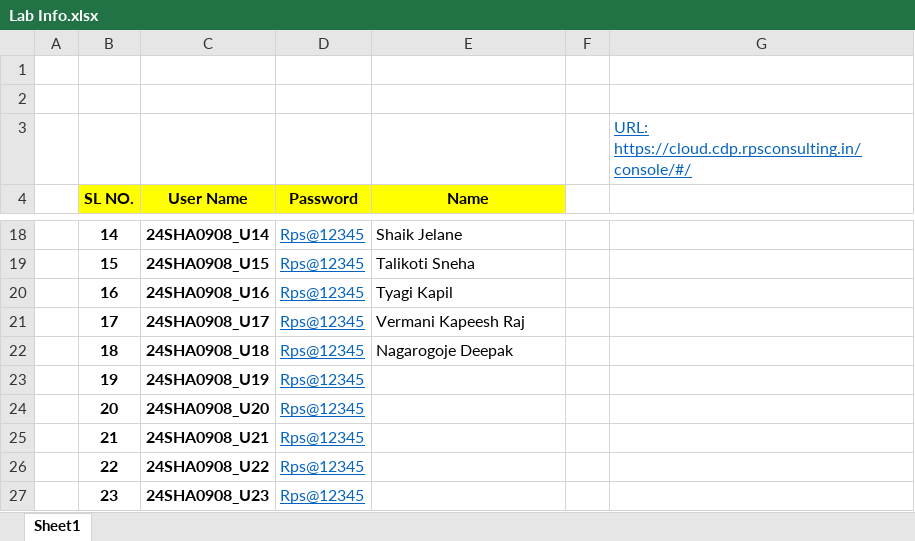
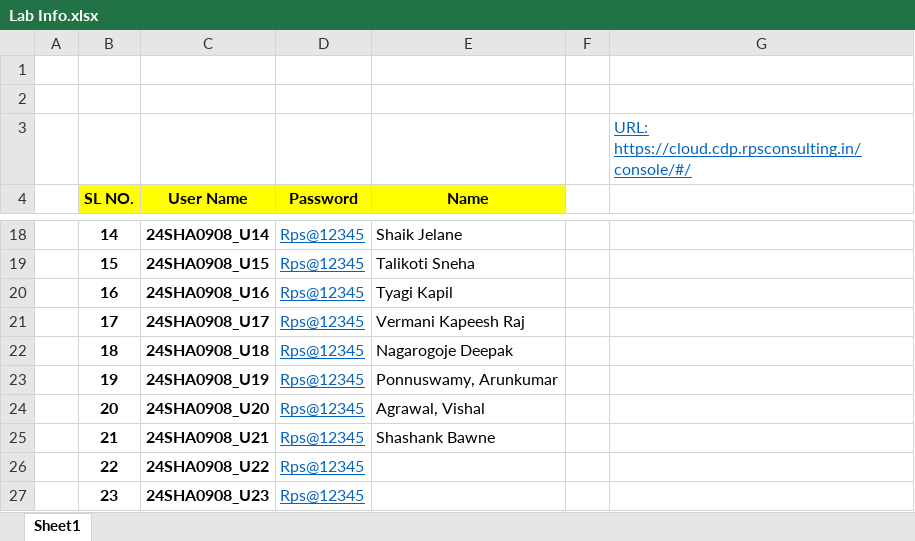
Before and after one commit to sandeepsomavarapu/Kpmg_python_5-Days_18th-june_2024, an Excel workbook: Lab Info.xlsx, sheet Sheet1, drawn as a sheet; only a part is shown, gaps mark what is left out; values as stored, in another font and other column widths than the file's, no borders; the diff names each change by its address in the sheet, - before the commit and + after, or states it on an @@ line.

```diff
--- a/Lab Info.xlsx (sheet Sheet1)
+++ b/Lab Info.xlsx (sheet Sheet1)
-E23 (Name): (empty)
+E23 (Name): Ponnuswamy, Arunkumar
-E24 (Name): (empty)
+E24 (Name): Agrawal, Vishal
-E25 (Name): (empty)
+E25 (Name): Shashank Bawne
```
Also changed, not shown: 3 other files.
